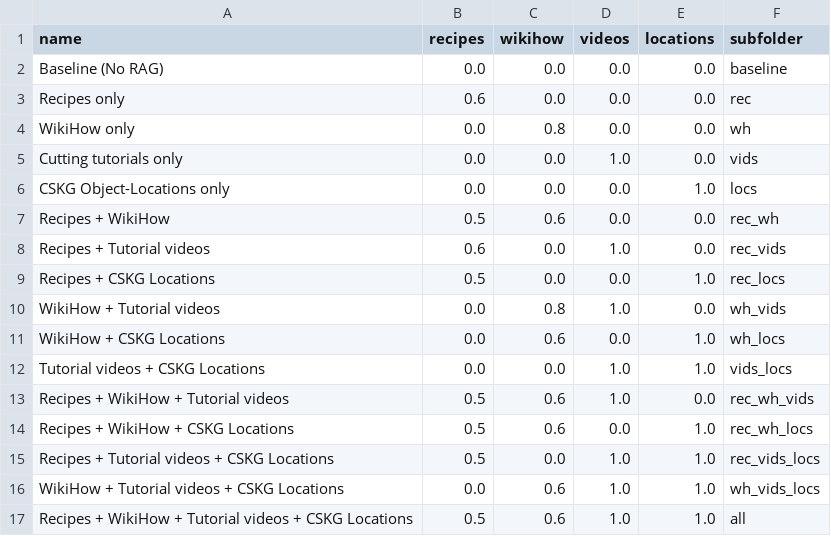
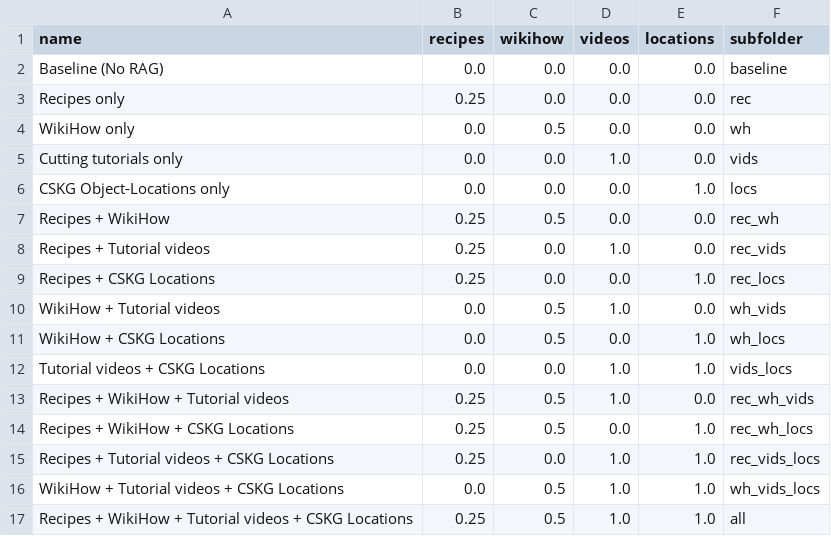
Before and after one commit to ag-sc/kitchen-worlds-rag, a CSV file: rag_based_prompting/evaluation/experiment_setup.csv, drawn as a sheet.

Commit message:
adapt rag db usage rates to prevent memory overflow on cluster

```diff
--- a/rag_based_prompting/evaluation/experiment_setup.csv
+++ b/rag_based_prompting/evaluation/experiment_setup.csv
@@ -2,16 +2,16 @@ name,recipes,wikihow,videos,locations,subfolder
 "Baseline (No RAG)",0.0,0.0,0.0,0.0,"baseline"
-"Recipes only",0.6,0.0,0.0,0.0,"rec"
-"WikiHow only",0.0,0.8,0.0,0.0,"wh"
+"Recipes only",0.25,0.0,0.0,0.0,"rec"
+"WikiHow only",0.0,0.5,0.0,0.0,"wh"
 "Cutting tutorials only",0.0,0.0,1.0,0.0,"vids"
 "CSKG Object-Locations only",0.0,0.0,0.0,1.0,"locs"
-"Recipes + WikiHow",0.5,0.6,0.0,0.0,"rec_wh"
-"Recipes + Tutorial videos",0.6,0.0,1.0,0.0,"rec_vids"
-"Recipes + CSKG Locations",0.5,0.0,0.0,1.0,"rec_locs"
-"WikiHow + Tutorial videos",0.0,0.8,1.0,0.0,"wh_vids"
-"WikiHow + CSKG Locations",0.0,0.6,0.0,1.0,"wh_locs"
+"Recipes + WikiHow",0.25,0.5,0.0,0.0,"rec_wh"
+"Recipes + Tutorial videos",0.25,0.0,1.0,0.0,"rec_vids"
+"Recipes + CSKG Locations",0.25,0.0,0.0,1.0,"rec_locs"
+"WikiHow + Tutorial videos",0.0,0.5,1.0,0.0,"wh_vids"
+"WikiHow + CSKG Locations",0.0,0.5,0.0,1.0,"wh_locs"
 "Tutorial videos + CSKG Locations",0.0,0.0,1.0,1.0,"vids_locs"
-"Recipes + WikiHow + Tutorial videos",0.5,0.6,1.0,0.0,"rec_wh_vids"
-"Recipes + WikiHow + CSKG Locations",0.5,0.6,0.0,1.0,"rec_wh_locs"
-"Recipes + Tutorial videos + CSKG Locations",0.5,0.0,1.0,1.0,"rec_vids_locs"
-"WikiHow + Tutorial videos + CSKG Locations",0.0,0.6,1.0,1.0,"wh_vids_locs"
-"Recipes + WikiHow + Tutorial videos + CSKG Locations",0.5,0.6,1.0,1.0,"all"
+"Recipes + WikiHow + Tutorial videos",0.25,0.5,1.0,0.0,"rec_wh_vids"
+"Recipes + WikiHow + CSKG Locations",0.25,0.5,0.0,1.0,"rec_wh_locs"
+"Recipes + Tutorial videos + CSKG Locations",0.25,0.0,1.0,1.0,"rec_vids_locs"
+"WikiHow + Tutorial videos + CSKG Locations",0.0,0.5,1.0,1.0,"wh_vids_locs"
+"Recipes + WikiHow + Tutorial videos + CSKG Locations",0.25,0.5,1.0,1.0,"all"
```
